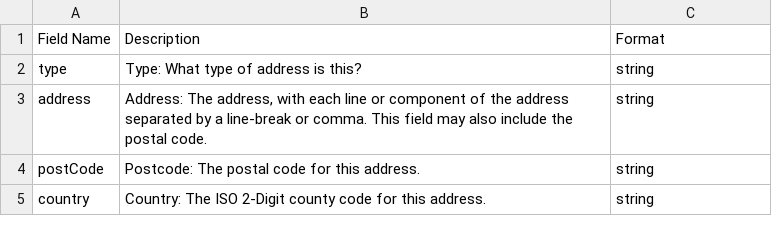
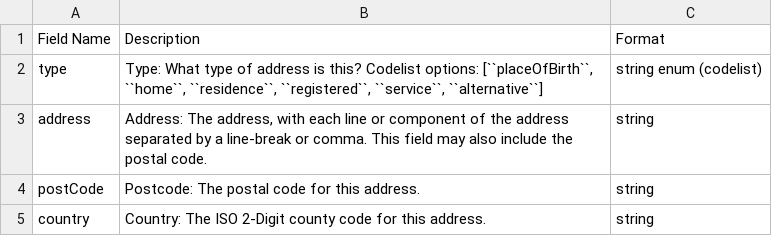
Before and after one commit to openownership/data-standard, a CSV file: docs/_schema_tables/Address.csv, drawn as a sheet.

```diff
--- a/docs/_schema_tables/Address.csv
+++ b/docs/_schema_tables/Address.csv
@@ -1,3 +1,3 @@
 Field Name,Description,Format
-type,Type: What type of address is this?,string
+type,"Type: What type of address is this? Codelist options: [``placeOfBirth``, ``home``, ``residence``, ``registered``, ``service``, ``alternative``]",string enum (codelist)
 address,"Address: The address, with each line or component of the address separated by a line-break or comma. This field may also include the postal code.",string
```
Also changed, not shown: docs/_schema_tables/AlternateName.csv, docs/_schema_tables/BeneficialOwnershipStatement.csv, 22 other files.
